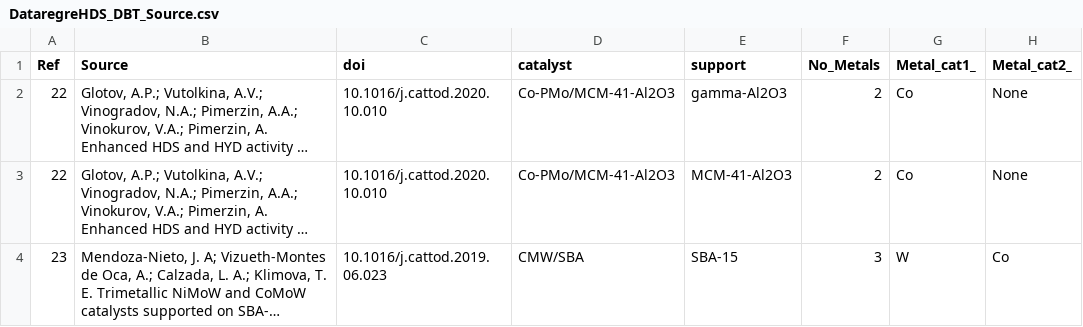
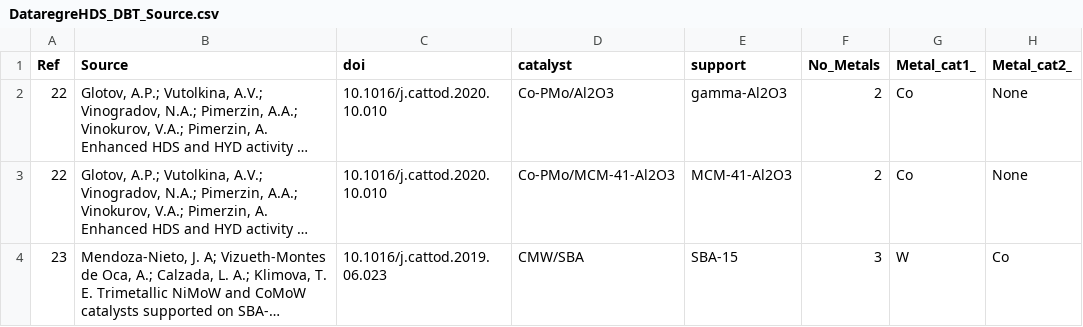
Before and after one commit to lunamgcg/HDS_regression, a CSV file: DataregreHDS_DBT_Source.csv, drawn as a sheet; only a part is shown; long unchanged cells end in …; the diff names each change by its address in the sheet, - before the commit and + after, or states it on an @@ line.

Commit message:
Update DataregreHDS_DBT_Source.csv

```diff
--- a/DataregreHDS_DBT_Source.csv
+++ b/DataregreHDS_DBT_Source.csv
-D2 (catalyst): Co-PMo/MCM-41-Al2O3
+D2 (catalyst): Co-PMo/Al2O3
```
